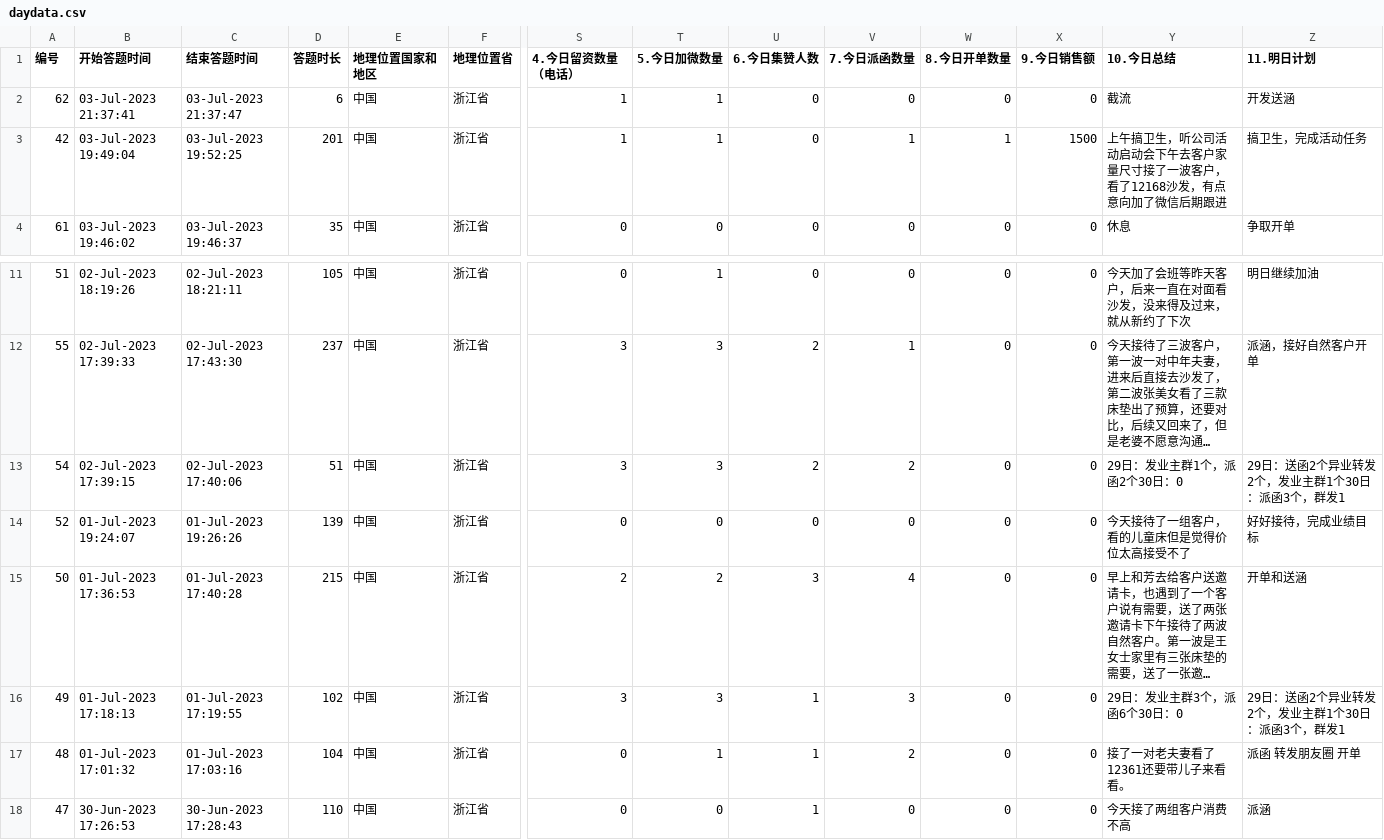
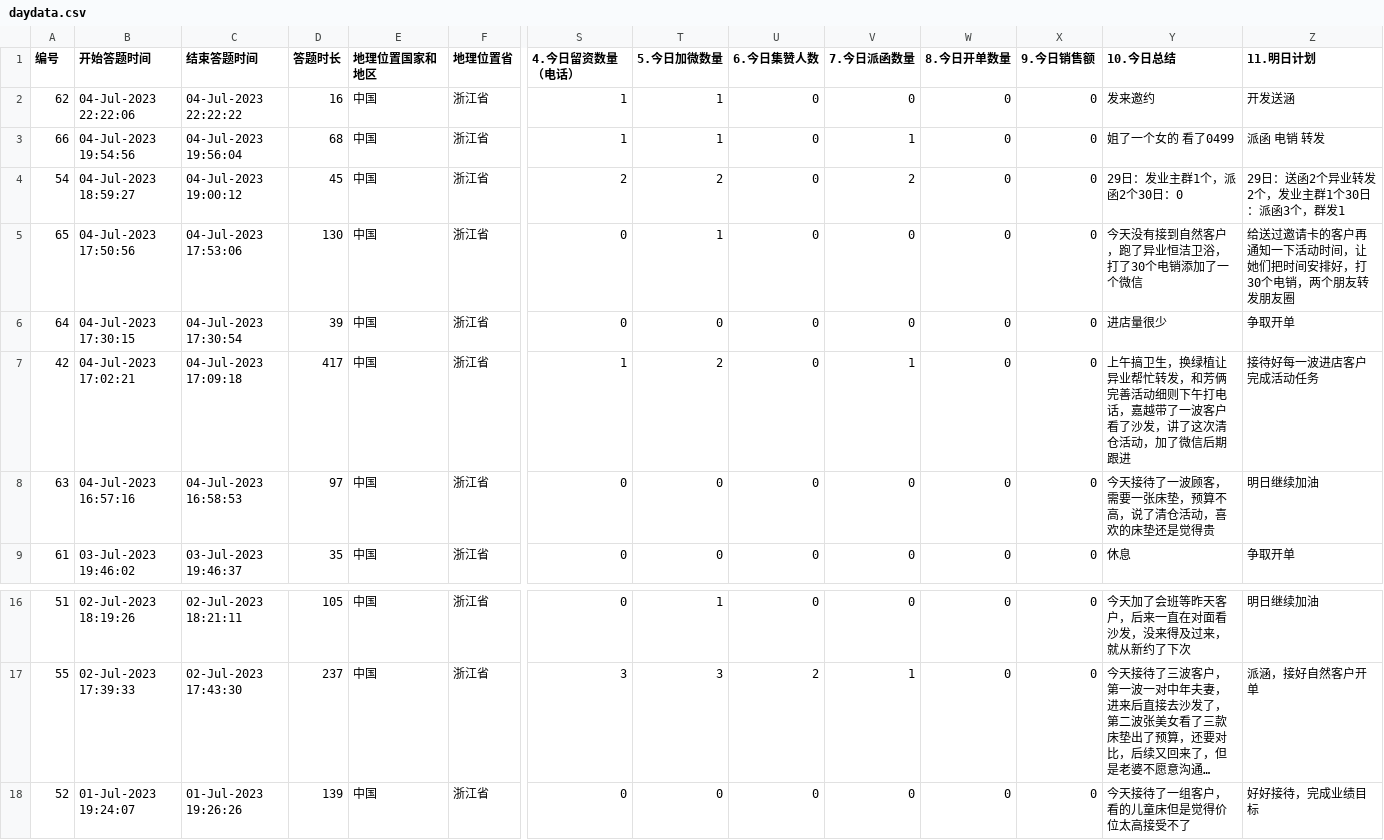
Before and after one commit to Viegie-Hu/workdata, a CSV file: daydata.csv, drawn as a sheet; only a part is shown, gaps mark what is left out; the shorter side is filled out with more unchanged rows; long unchanged cells end in …; removed rows and columns are numbered as before the commit, all else as after; rows hold the shown columns only; the diff names each change by its address in the sheet, - before the commit and + after, or states it on an @@ line.

Commit message:
7.4 22:25

```diff
--- a/daydata.csv
+++ b/daydata.csv
-B2 (开始答题时间): 03-Jul-2023 21:37:41
+B2 (开始答题时间): 04-Jul-2023 22:22:06
-C2 (结束答题时间): 03-Jul-2023 21:37:47
+C2 (结束答题时间): 04-Jul-2023 22:22:22
-D2 (答题时长): 6
+D2 (答题时长): 16
-Y2 (10.今日总结): 截流
+Y2 (10.今日总结): 发来邀约
+row 3: 66 | 04-Jul-2023 19:54:56 | 04-Jul-2023 19:56:04 | 68 | 中国 | 浙江省 | 1 | 1 | 0 | 1 | 0 | 0 | 姐了一个女的 看了0499 | 派函 电销 转发
+row 4: 54 | 04-Jul-2023 18:59:27 | 04-Jul-2023 19:00:12 | 45 | 中国 | 浙江省 | 2 | 2 | 0 | 2 | 0 | 0 | 29日：发业主群1个，派函2个30日：0 | 29日：送函2个异业转发2个，发业主群1个30日：派函3个，群发1
+row 5: 65 | 04-Jul-2023 17:50:56 | 04-Jul-2023 17:53:06 | 130 | 中国 | 浙江省 | 0 | 1 | 0 | 0 | 0 | 0 | 今天没有接到自然客户，跑了异业恒洁卫浴，打了30个电销添加了一个微信 | 给送过邀请卡的客户再通知一下活动时间，让她们把时间安排好，打30个电销，两个朋友转发朋友圈
+row 6: 64 | 04-Jul-2023 17:30:15 | 04-Jul-2023 17:30:54 | 39 | 中国 | 浙江省 | 0 | 0 | 0 | 0 | 0 | 0 | 进店量很少 | 争取开单
-B7 (开始答题时间): 03-Jul-2023 19:49:04
+B7 (开始答题时间): 04-Jul-2023 17:02:21
-C7 (结束答题时间): 03-Jul-2023 19:52:25
+C7 (结束答题时间): 04-Jul-2023 17:09:18
-D7 (答题时长): 201
+D7 (答题时长): 417
-T7 (5.今日加微数量): 1
+T7 (5.今日加微数量): 2
-W7 (8.今日开单数量): 1
+W7 (8.今日开单数量): 0
-X7 (9.今日销售额): 1500
+X7 (9.今日销售额): 0
-Y7 (10.今日总结): …搞卫生，听公司活动启动会下午去客户家量尺寸接了一波客户，看了12168沙发，有点意向加了微信…
+Y7 (10.今日总结): …搞卫生，换绿植让异业帮忙转发，和芳俩完善活动细则下午打电话，嘉越带了一波客户看了沙发，讲了这次清仓活动，加了微信…
-Z7 (11.明日计划): 搞卫生，完成活动任务
+Z7 (11.明日计划): 接待好每一波进店客户完成活动任务
+row 8: 63 | 04-Jul-2023 16:57:16 | 04-Jul-2023 16:58:53 | 97 | 中国 | 浙江省 | 0 | 0 | 0 | 0 | 0 | 0 | 今天接待了一波顾客，需要一张床垫，预算不高，说了清仓活动，喜欢的床垫还是觉得贵 | 明日继续加油
-row 13: 54 | 02-Jul-2023 17:39:15 | 02-Jul-2023 17:40:06 | 51 | 中国 | 浙江省 | 3 | 3 | 2 | 2 | 0 | 0 | 29日：发业主群1个，派函2个30日：0 | 29日：送函2个异业转发2个，发业主群1个30日：派函3个，群发1
```
